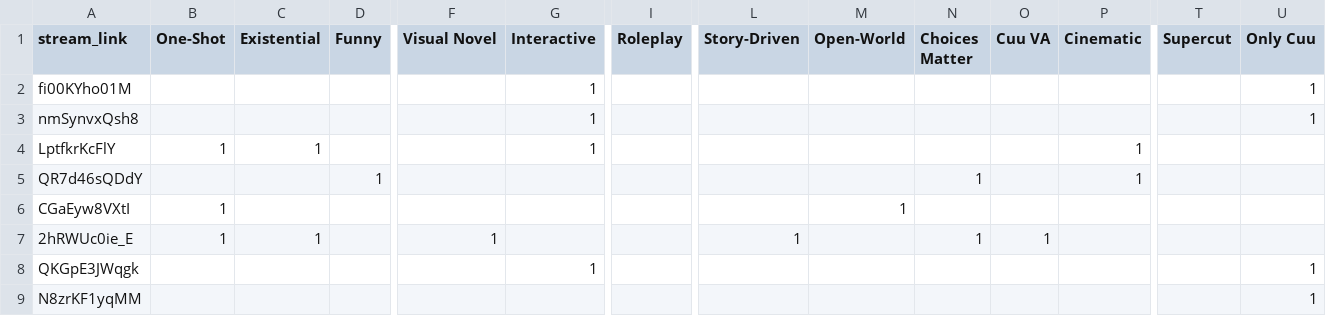
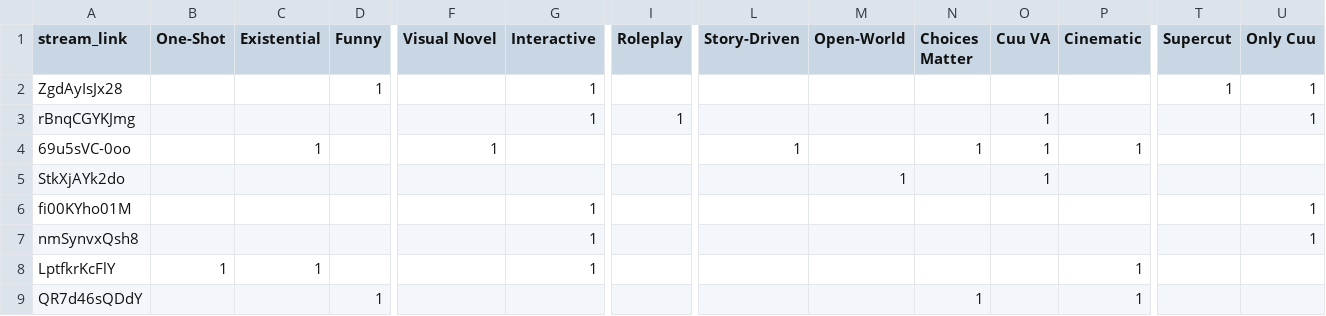
Before and after one commit to Cuudexter/Cuudex, a CSV file: metadata.csv, drawn as a sheet; only a part is shown, gaps mark what is left out; the shorter side is filled out with more unchanged rows; rows hold the shown columns only; the diff names each change by its address in the sheet, - before the commit and + after, or states it on an @@ line.

Commit message:
Supercut GeoGuessr and more

```diff
--- a/metadata.csv
+++ b/metadata.csv
+row 2: ZgdAyIsJx28 |  |  | 1 |  | 1 |  |  |  |  |  |  | 1 | 1
+row 3: rBnqCGYKJmg |  |  |  |  | 1 | 1 |  |  |  | 1 |  |  | 1
+row 4: 69u5sVC-0oo |  | 1 |  | 1 |  |  | 1 |  | 1 | 1 | 1
+row 5: StkXjAYk2do |  |  |  |  |  |  |  | 1 |  | 1
```
Also changed, not shown: 2 other files.
